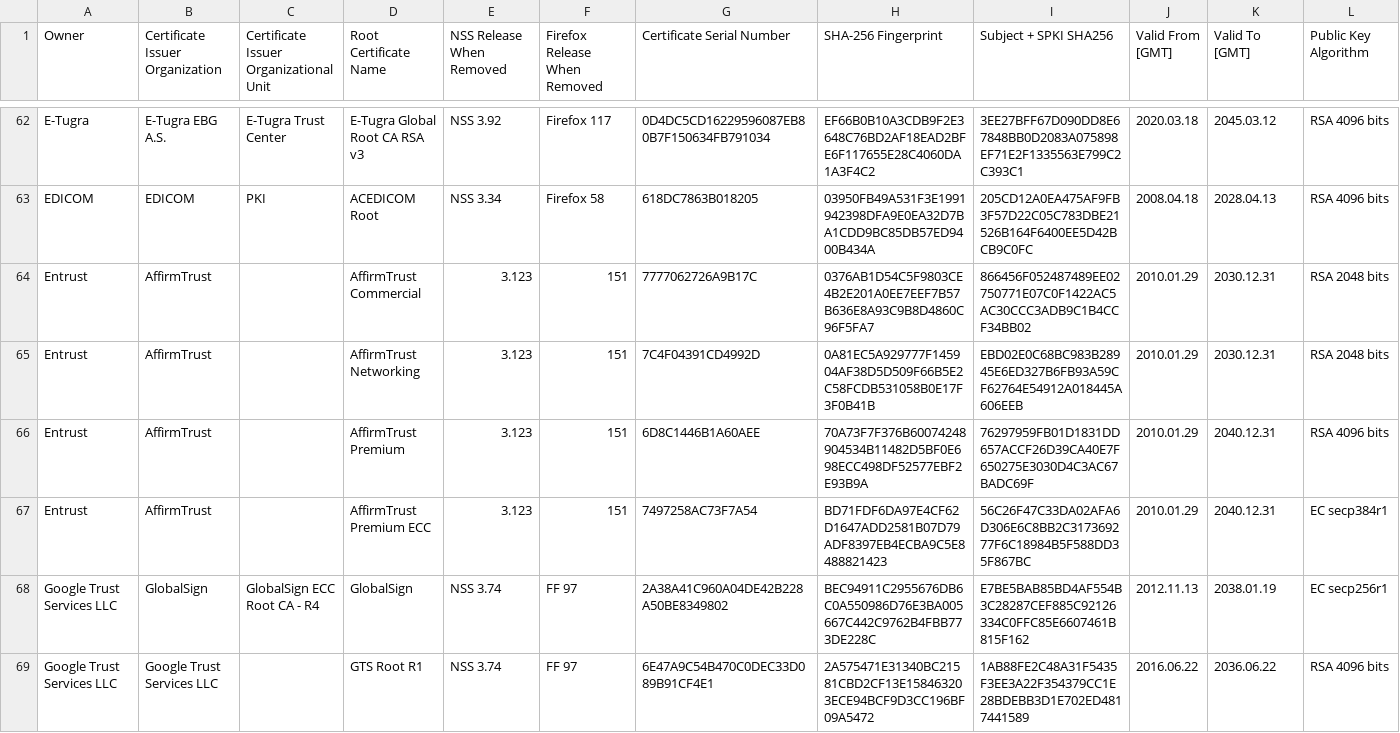
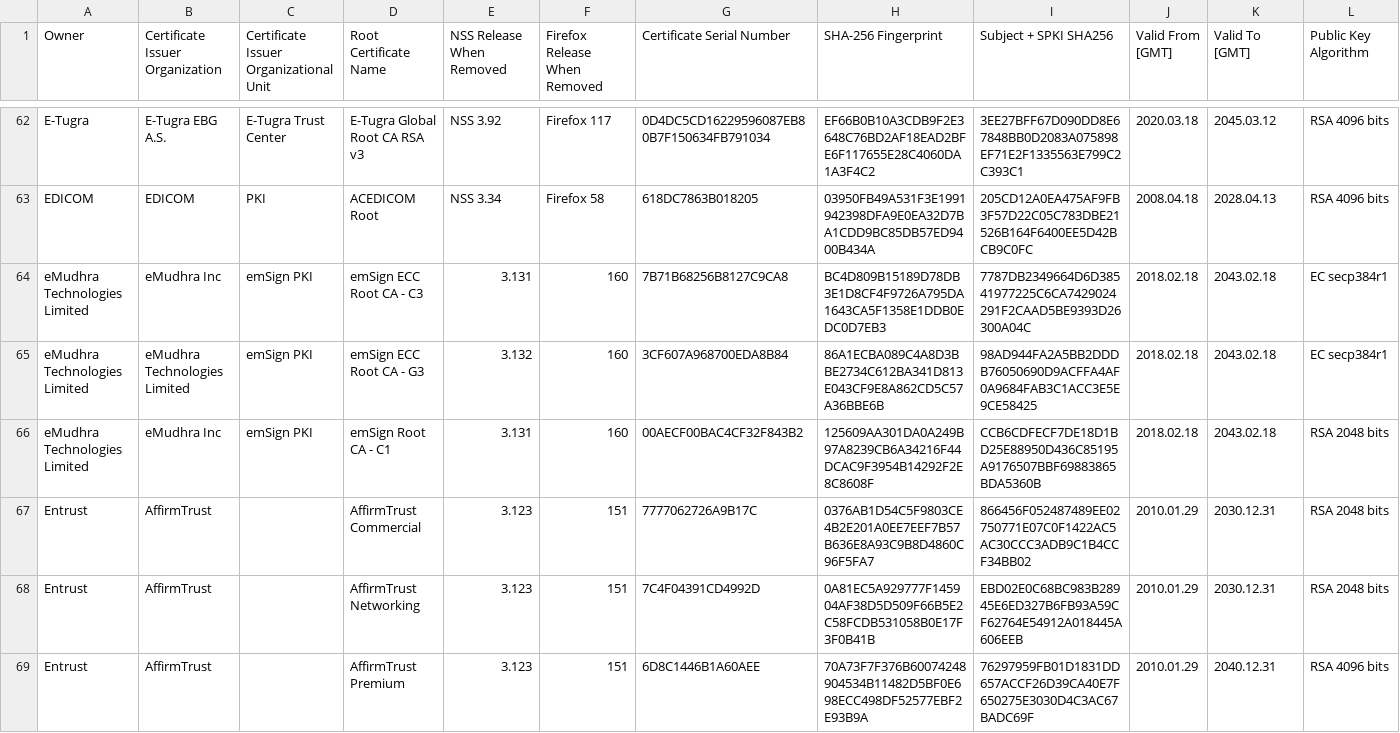
Before and after one commit to atc0005/roots, a CSV file: mozilla_reports/RemovedCACertificateWithPEMReport.csv, drawn as a sheet; only a part is shown, gaps mark what is left out; the shorter side is filled out with more unchanged rows; rows hold the shown columns only; the diff names each change by its address in the sheet, - before the commit and + after, or states it on an @@ line.

```diff
--- a/mozilla_reports/RemovedCACertificateWithPEMReport.csv
+++ b/mozilla_reports/RemovedCACertificateWithPEMReport.csv
+row 64: eMudhra Technologies Limited | eMudhra Inc | emSign PKI | emSign ECC Root CA - C3 | 3.131 | 160 | 7B71B68256B8127C9CA8 | BC4D809B15189D78DB3E1D8CF4F9726A795DA1643CA5F1358E1DDB0EDC0D7EB3 | 7787DB2349664D6D38541977225C6CA7429024291F2CAAD5BE9393D26300A04C | 2018.02.18 | 2043.02.18 | EC secp384r1
+row 65: eMudhra Technologies Limited | eMudhra Technologies Limited | emSign PKI | emSign ECC Root CA - G3 | 3.132 | 160 | 3CF607A968700EDA8B84 | 86A1ECBA089C4A8D3BBE2734C612BA341D813E043CF9E8A862CD5C57A36BBE6B | 98AD944FA2A5BB2DDDB76050690D9ACFFA4AF0A9684FAB3C1ACC3E5E9CE58425 | 2018.02.18 | 2043.02.18 | EC secp384r1
+row 66: eMudhra Technologies Limited | eMudhra Inc | emSign PKI | emSign Root CA - C1 | 3.131 | 160 | 00AECF00BAC4CF32F843B2 | 125609AA301DA0A249B97A8239CB6A34216F44DCAC9F3954B14292F2E8C8608F | CCB6CDFECF7DE18D1BD25E88950D436C85195A9176507BBF69883865BDA5360B | 2018.02.18 | 2043.02.18 | RSA 2048 bits
```
Also changed, not shown: mozilla_reports/IncludedCACertificateWithPEMReport.csv, 9 other files.
